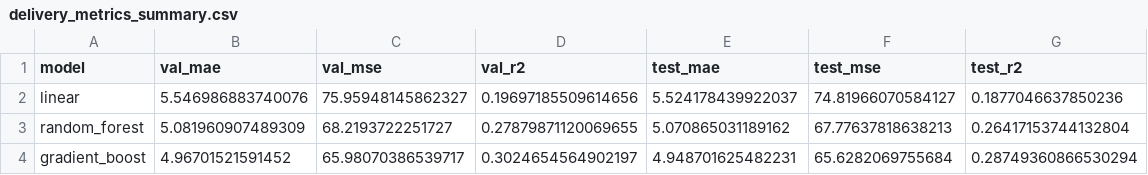
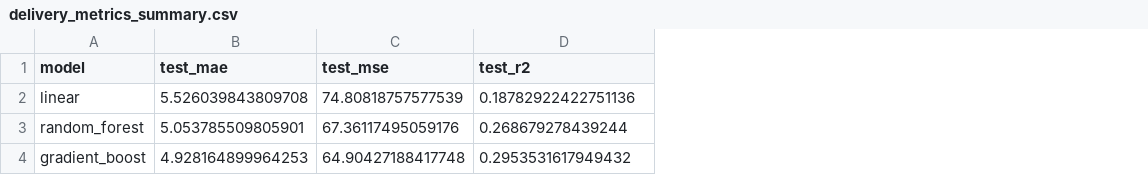
Before and after one commit to AlucardBL00D/PROJET-INTEGRATION-RetailSense_AI, a CSV file: models/delivery_metrics_summary.csv, drawn as a sheet; removed rows and columns are numbered as before the commit, all else as after; the diff names each change by its address in the sheet, - before the commit and + after, or states it on an @@ line.

```diff
--- a/models/delivery_metrics_summary.csv
+++ b/models/delivery_metrics_summary.csv
-column B (val_mae), rows 2-4: 5.546986883740076 | 5.081960907489309 | 4.96701521591452
-column C (val_mse), rows 2-4: 75.95948145862327 | 68.2193722251727 | 65.98070386539717
-column D (val_r2), rows 2-4: 0.19697185509614656 | 0.27879871120069655 | 0.3024654564902197
-B2 (test_mae): 5.524178439922037
+B2 (test_mae): 5.526039843809708
-C2 (test_mse): 74.81966070584127
+C2 (test_mse): 74.80818757577539
-D2 (test_r2): 0.1877046637850236
+D2 (test_r2): 0.18782922422751136
-B3 (test_mae): 5.070865031189162
+B3 (test_mae): 5.053785509805901
-C3 (test_mse): 67.77637818638213
+C3 (test_mse): 67.36117495059176
-D3 (test_r2): 0.26417153744132804
+D3 (test_r2): 0.268679278439244
-B4 (test_mae): 4.948701625482231
+B4 (test_mae): 4.928164899964253
-C4 (test_mse): 65.6282069755684
+C4 (test_mse): 64.90427188417748
-D4 (test_r2): 0.28749360866530294
+D4 (test_r2): 0.2953531617949432
```
Also changed, not shown: 15 other files.
